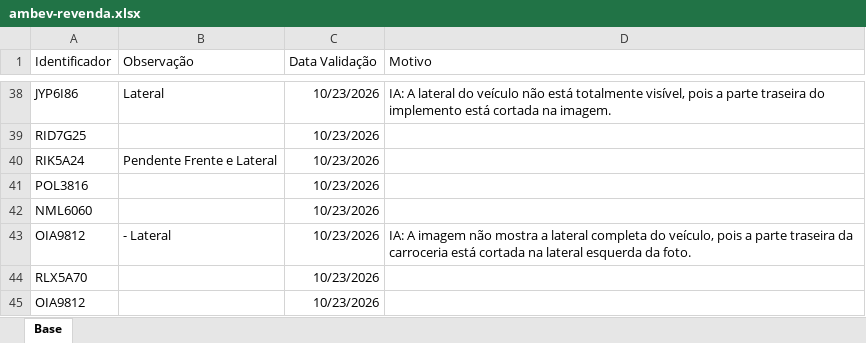
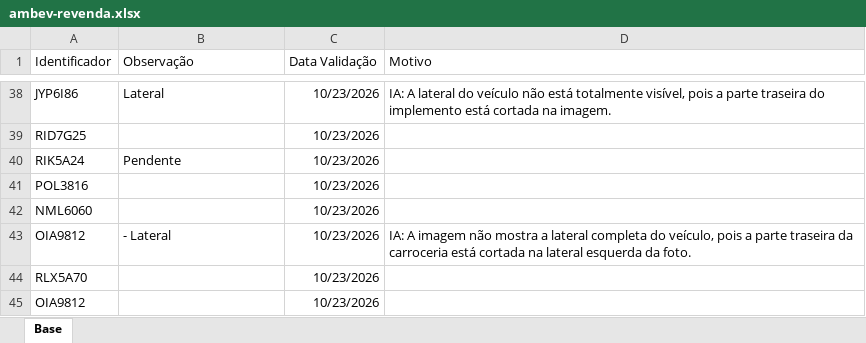
Before and after one commit to SegurancaAmbevDemarco/Analise-IA-Frota-Legal, an Excel workbook: dados/ambev-revenda.xlsx, sheet Base, drawn as a sheet; only a part is shown, gaps mark what is left out; values as stored, in another font and other column widths than the file's, no borders; the diff names each change by its address in the sheet, - before the commit and + after, or states it on an @@ line.

```diff
--- a/dados/ambev-revenda.xlsx (sheet Base)
+++ b/dados/ambev-revenda.xlsx (sheet Base)
-B40 (Observação): Pendente Frente e Lateral
+B40 (Observação): Pendente
```
Also changed, not shown: dados/ambev-spot-t1.xlsx.
